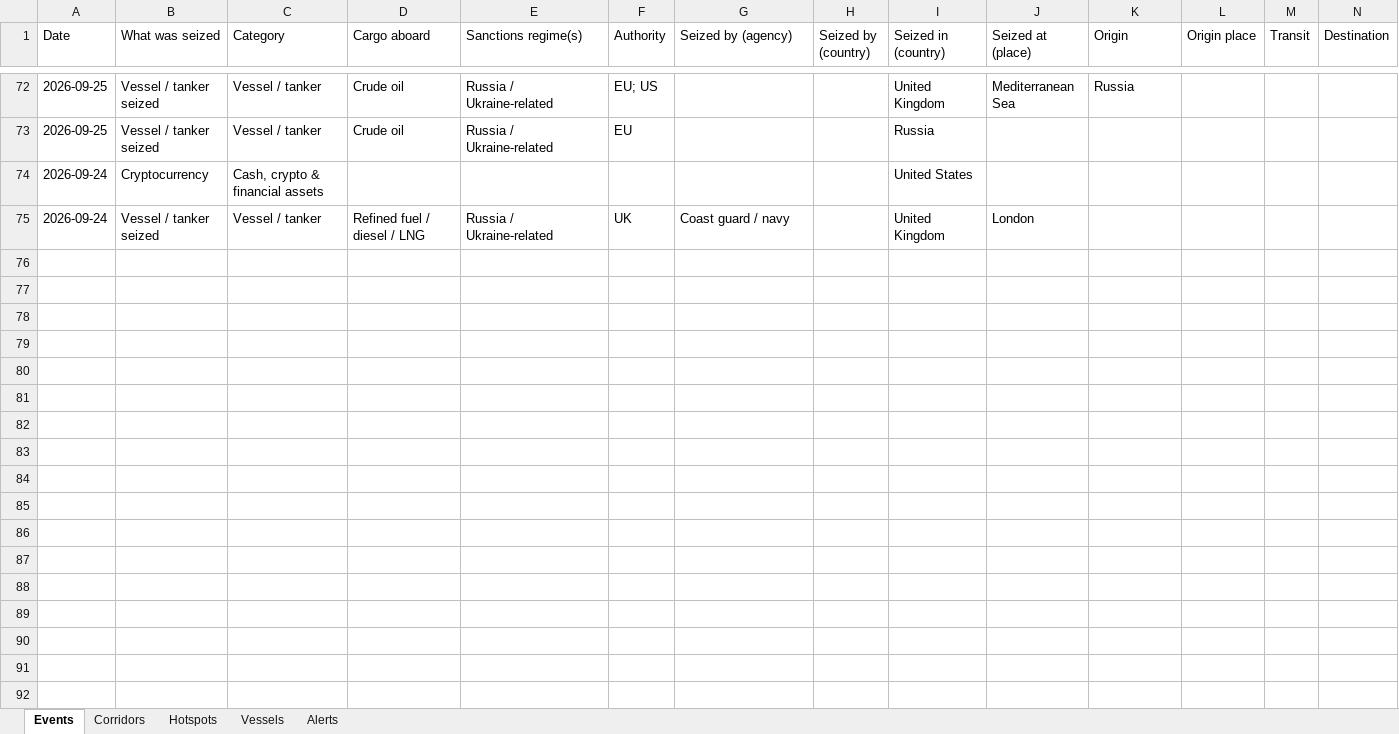
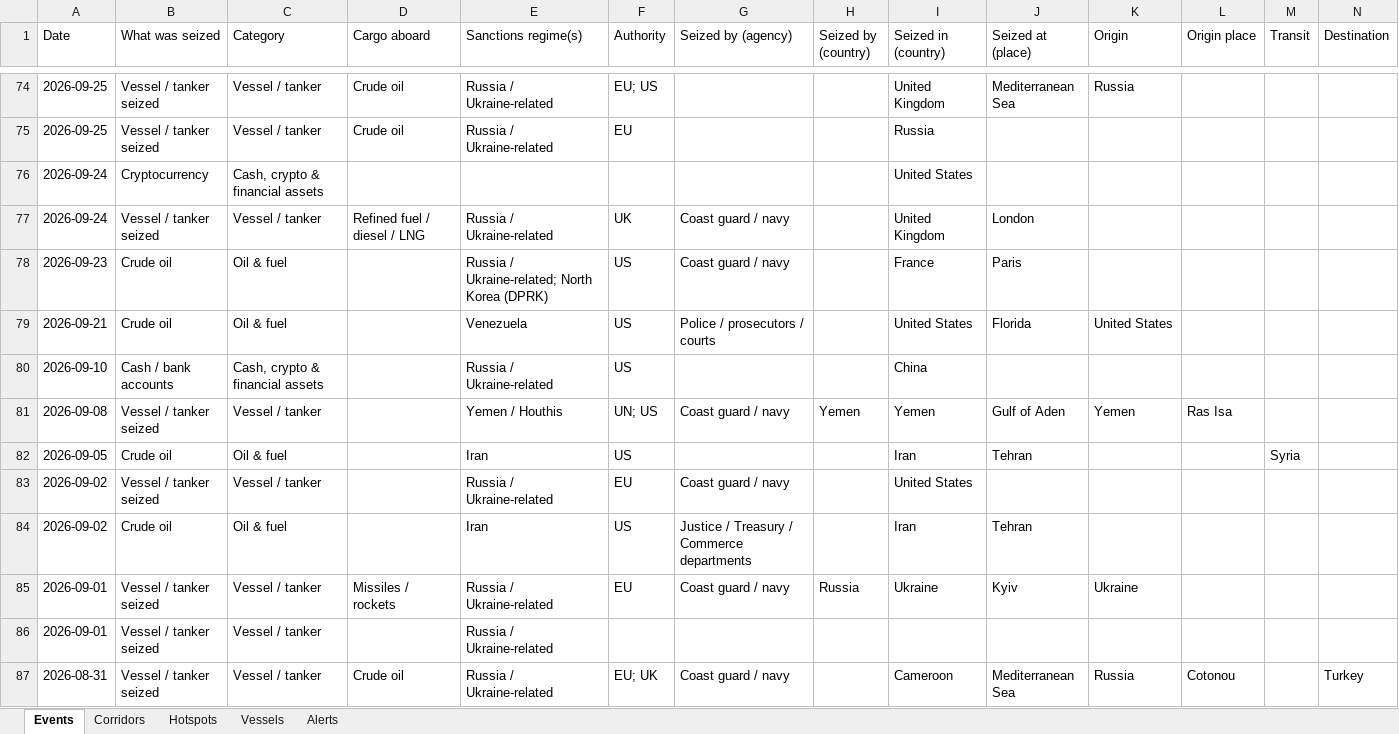
Before and after one commit to eduaresco-ctrl/Global-Sanctions-Watchlist-Control, an Excel workbook: docs/sanctions_watch.xlsx, sheet Events, drawn as a sheet; only a part is shown, gaps mark what is left out; values as stored, in another font and other column widths than the file's, no borders; rows hold the shown columns only; the diff covers the shown part only; the diff names each change by its address in the sheet, - before the commit and + after, or states it on an @@ line.

```diff
--- a/docs/sanctions_watch.xlsx (sheet Events)
+++ b/docs/sanctions_watch.xlsx (sheet Events)
+row 78: 2026-09-23 | Crude oil | Oil & fuel |  | Russia / Ukraine-related; North Korea (DPRK) | US | Coast guard / navy |  | France | Paris
+row 79: 2026-09-21 | Crude oil | Oil & fuel |  | Venezuela | US | Police / prosecutors / courts |  | United States | Florida | United States
+row 80: 2026-09-10 | Cash / bank accounts | Cash, crypto & financial assets |  | Russia / Ukraine-related | US |  |  | China
+row 81: 2026-09-08 | Vessel / tanker seized | Vessel / tanker |  | Yemen / Houthis | UN; US | Coast guard / navy | Yemen | Yemen | Gulf of Aden | Yemen | Ras Isa
+row 82: 2026-09-05 | Crude oil | Oil & fuel |  | Iran | US |  |  | Iran | Tehran |  |  | Syria
+row 83: 2026-09-02 | Vessel / tanker seized | Vessel / tanker |  | Russia / Ukraine-related | EU | Coast guard / navy |  | United States
+row 84: 2026-09-02 | Crude oil | Oil & fuel |  | Iran | US | Justice / Treasury / Commerce departments |  | Iran | Tehran
+row 85: 2026-09-01 | Vessel / tanker seized | Vessel / tanker | Missiles / rockets | Russia / Ukraine-related | EU | Coast guard / navy | Russia | Ukraine | Kyiv | Ukraine
+row 86: 2026-09-01 | Vessel / tanker seized | Vessel / tanker |  | Russia / Ukraine-related
+row 87: 2026-08-31 | Vessel / tanker seized | Vessel / tanker | Crude oil | Russia / Ukraine-related | EU; UK | Coast guard / navy |  | Cameroon | Mediterranean Sea | Russia | Cotonou |  | Turkey
```
Also changed, not shown: 90 added rows and 3 edited cells elsewhere in this sheet, sheet Hotspots, sheet Vessels, sheet Corridors, sheet Alerts, 3 other files.
